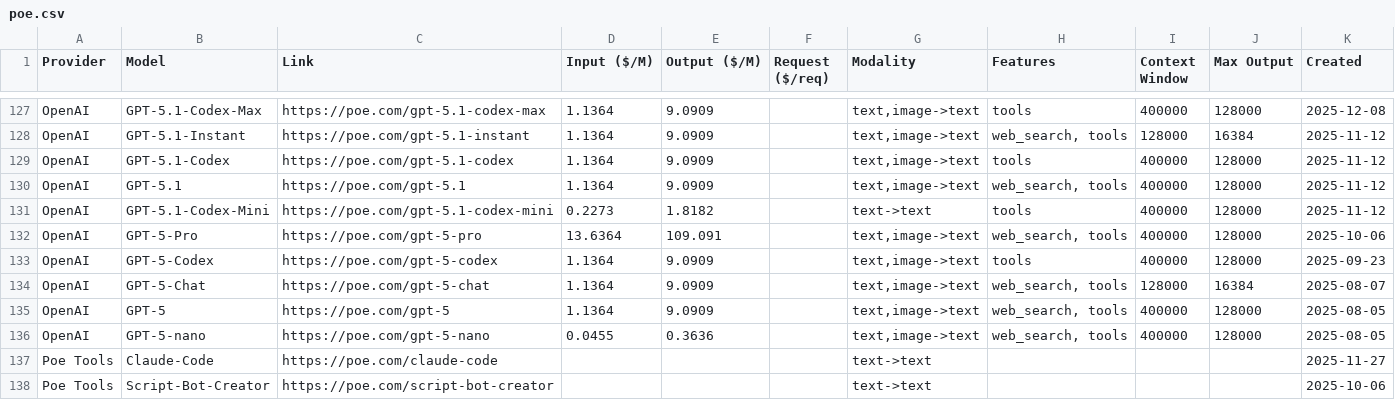
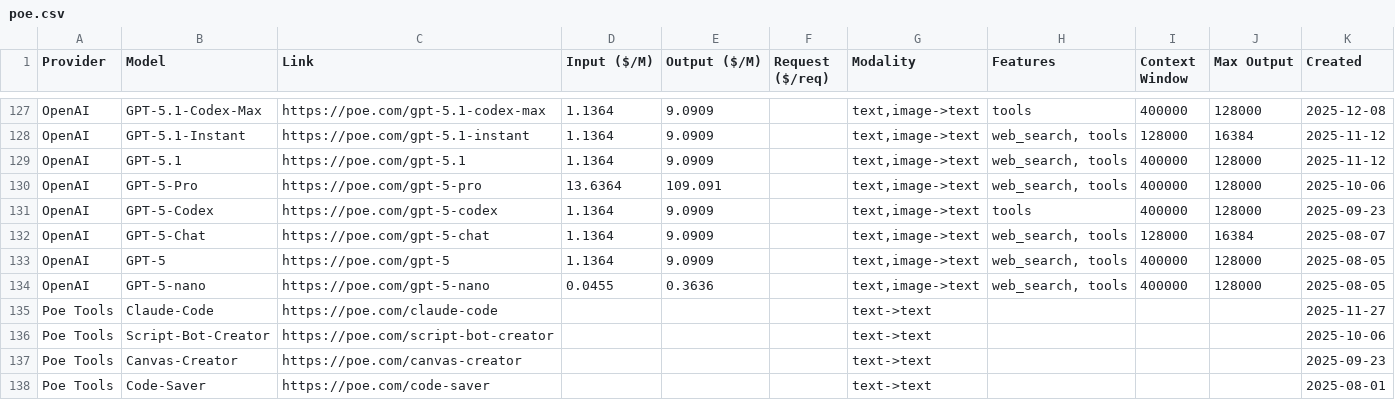
Before and after one commit to hezhizhen/tables-in-markdown, a CSV file: data/poe.csv, drawn as a sheet; only a part is shown, gaps mark what is left out; the shorter side is filled out with more unchanged rows; the diff names each change by its address in the sheet, - before the commit and + after, or states it on an @@ line.

```diff
--- a/data/poe.csv
+++ b/data/poe.csv
-row 129: OpenAI | GPT-5.1-Codex | https://poe.com/gpt-5.1-codex | 1.1364 | 9.0909 |  | text,image->text | tools | 400000 | 128000 | 2025-11-12
-row 131: OpenAI | GPT-5.1-Codex-Mini | https://poe.com/gpt-5.1-codex-mini | 0.2273 | 1.8182 |  | text->text | tools | 400000 | 128000 | 2025-11-12
```
